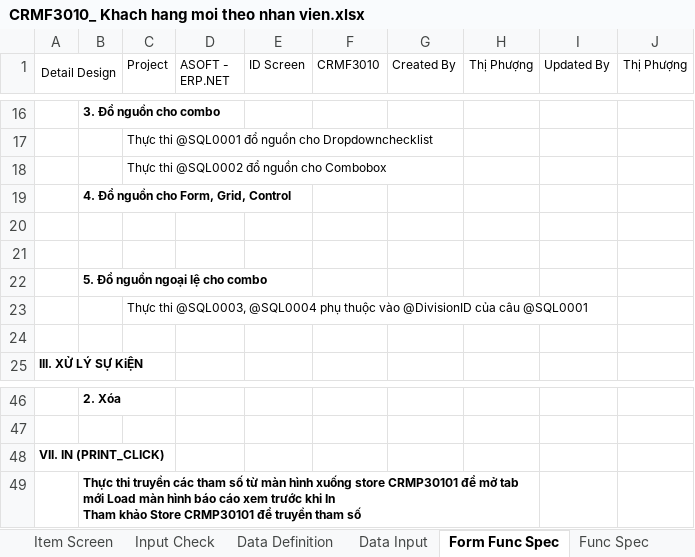
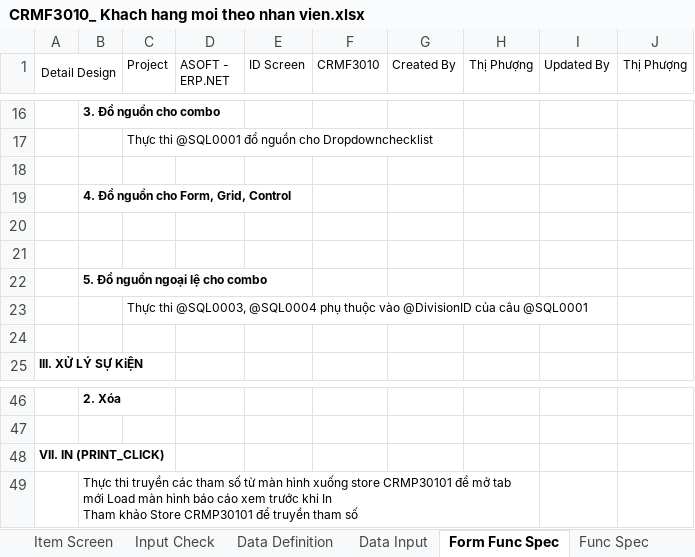
Before and after one commit to ASOFT-Solution/asoft-test-svn, an Excel workbook: 2015/201512/10_DOCUMENT/13_DETAIL_DESIGN/Bao cao KH moi theo nhan vien/CRMF3010_ Khach hang moi theo nhan vien.xlsx, sheet Form Func Spec, drawn as a sheet; only a part is shown, gaps mark what is left out; values as stored, in another font and other column widths than the file's, no borders; the diff names each change by its address in the sheet, - before the commit and + after, or states it on an @@ line.

```diff
--- a/2015/201512/10_DOCUMENT/13_DETAIL_DESIGN/Bao cao KH moi theo nhan vien/CRMF3010_ Khach hang moi theo nhan vien.xlsx (sheet Form Func Spec)
+++ b/2015/201512/10_DOCUMENT/13_DETAIL_DESIGN/Bao cao KH moi theo nhan vien/CRMF3010_ Khach hang moi theo nhan vien.xlsx (sheet Form Func Spec)
-C18 (Project): Thực thi @SQL0002 đổ nguồn cho Combobox
+C18 (Project): (empty)
-B49 bold: on
+B49 bold: off
```
Also changed, not shown: sheet Data Input, sheet Item Screen.
